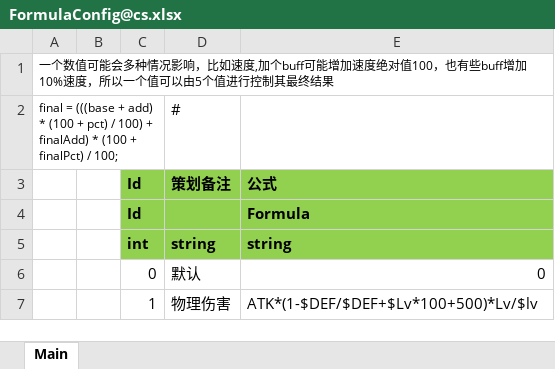
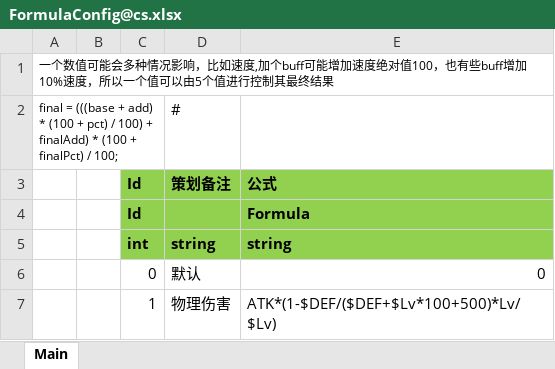
Before and after one commit to 526077247/ET, an Excel workbook: Excel/FormulaConfig@cs.xlsx, sheet Main, drawn as a sheet; values as stored, in another font and other column widths than the file's, no borders; the diff names each change by its address in the sheet, - before the commit and + after, or states it on an @@ line.

```diff
--- a/Excel/FormulaConfig@cs.xlsx (sheet Main)
+++ b/Excel/FormulaConfig@cs.xlsx (sheet Main)
-E7: ATK*(1-$DEF/$DEF+$Lv*100+500)*Lv/$lv
+E7: ATK*(1-$DEF/($DEF+$Lv*100+500)*Lv/$Lv)
```
Also changed, not shown: Excel/AttributeConfig@cs.xlsx, Excel/SkillJudgeConfig@cs.xlsx, 41 other files.
